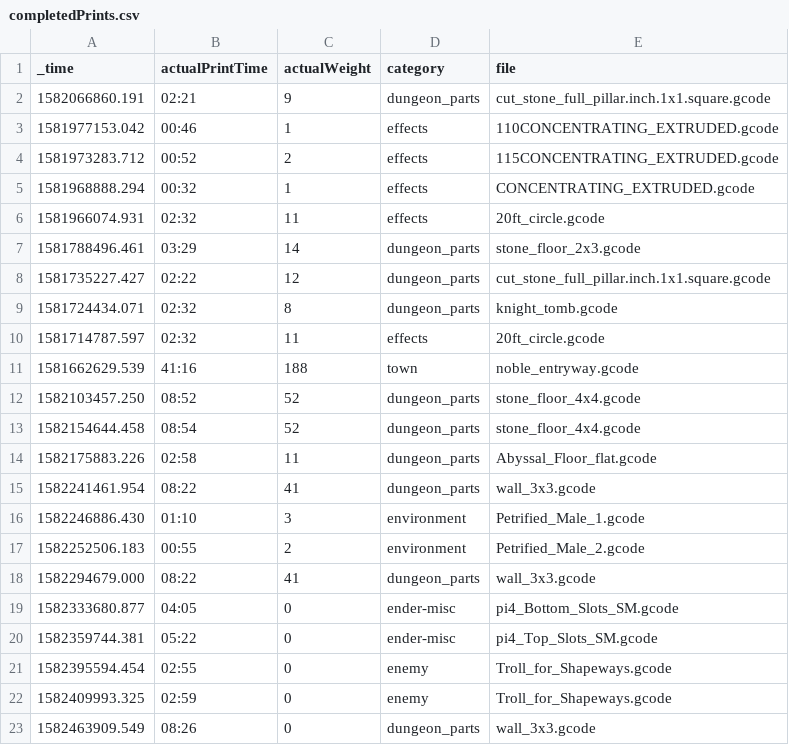
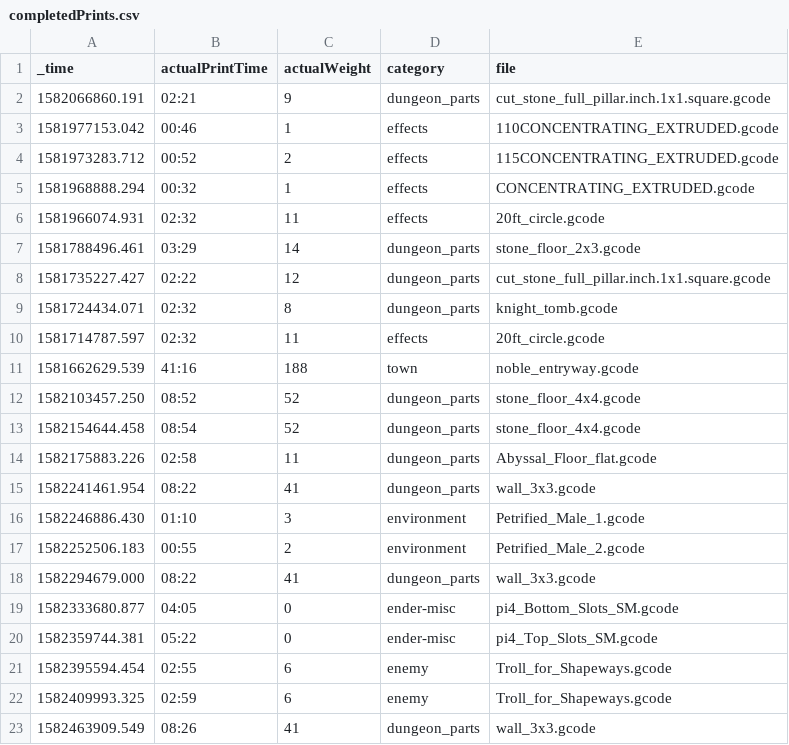
Before and after one commit to ryanadler/octopi, a CSV file: lookups/completedPrints.csv, drawn as a sheet; the diff names each change by its address in the sheet, - before the commit and + after, or states it on an @@ line.

```diff
--- a/lookups/completedPrints.csv
+++ b/lookups/completedPrints.csv
-C21:C22 (actualWeight): 0
+C21:C22 (actualWeight): 6
-C23 (actualWeight): 0
+C23 (actualWeight): 41
```
Also changed, not shown: lookups/printlist.csv, 1 other file.
